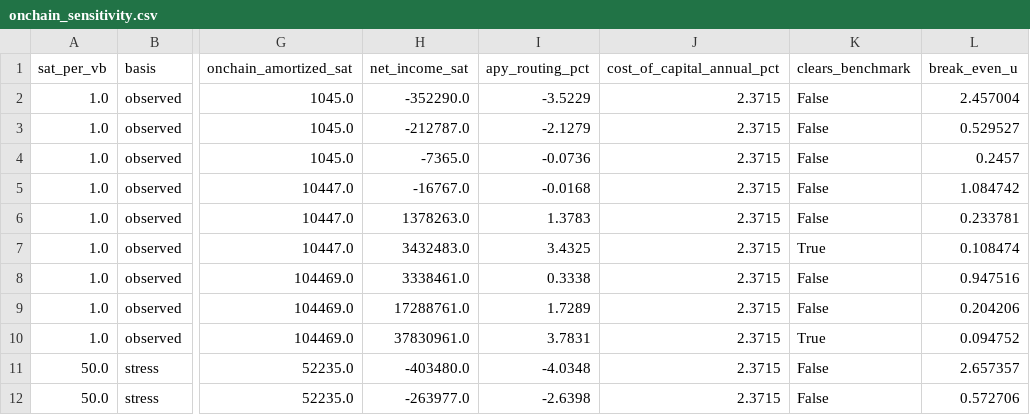
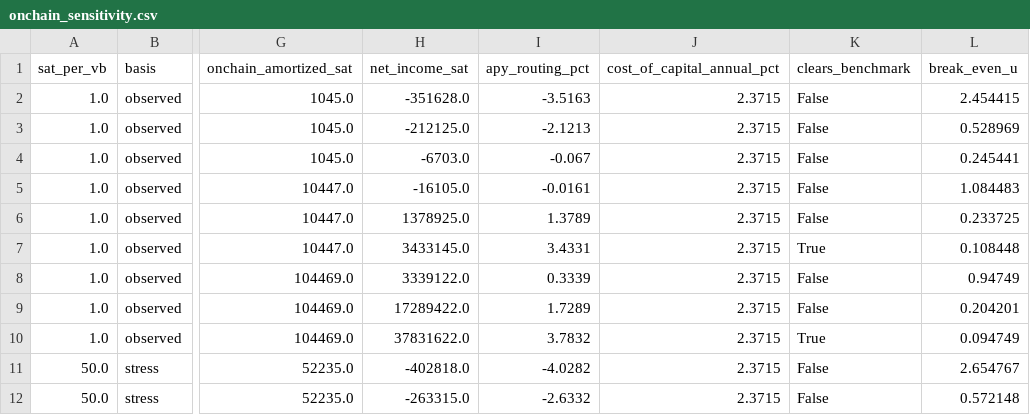
Before and after one commit to EduardMikhrin/lightning-routing-cost-of-capital, a CSV file: data/derived/onchain_sensitivity.csv, drawn as a sheet; only a part is shown, gaps mark what is left out; the diff covers the shown part only; the diff names each change by its address in the sheet, - before the commit and + after, or states it on an @@ line.

```diff
--- a/data/derived/onchain_sensitivity.csv
+++ b/data/derived/onchain_sensitivity.csv
-H2 (net_income_sat): -352290.0
+H2 (net_income_sat): -351628.0
-I2 (apy_routing_pct): -3.5229
+I2 (apy_routing_pct): -3.5163
-L2 (break_even_u): 2.457004
+L2 (break_even_u): 2.454415
-H3 (net_income_sat): -212787.0
+H3 (net_income_sat): -212125.0
-I3 (apy_routing_pct): -2.1279
+I3 (apy_routing_pct): -2.1213
-L3 (break_even_u): 0.529527
+L3 (break_even_u): 0.528969
-H4 (net_income_sat): -7365.0
+H4 (net_income_sat): -6703.0
-I4 (apy_routing_pct): -0.0736
+I4 (apy_routing_pct): -0.067
-L4 (break_even_u): 0.2457
+L4 (break_even_u): 0.245441
-H5 (net_income_sat): -16767.0
+H5 (net_income_sat): -16105.0
-I5 (apy_routing_pct): -0.0168
+I5 (apy_routing_pct): -0.0161
-L5 (break_even_u): 1.084742
+L5 (break_even_u): 1.084483
-H6 (net_income_sat): 1378263.0
+H6 (net_income_sat): 1378925.0
-I6 (apy_routing_pct): 1.3783
+I6 (apy_routing_pct): 1.3789
-L6 (break_even_u): 0.233781
+L6 (break_even_u): 0.233725
-H7 (net_income_sat): 3432483.0
+H7 (net_income_sat): 3433145.0
-I7 (apy_routing_pct): 3.4325
+I7 (apy_routing_pct): 3.4331
-L7 (break_even_u): 0.108474
+L7 (break_even_u): 0.108448
-H8 (net_income_sat): 3338461.0
+H8 (net_income_sat): 3339122.0
-I8 (apy_routing_pct): 0.3338
+I8 (apy_routing_pct): 0.3339
-L8 (break_even_u): 0.947516
+L8 (break_even_u): 0.94749
-H9 (net_income_sat): 17288761.0
+H9 (net_income_sat): 17289422.0
-L9 (break_even_u): 0.204206
+L9 (break_even_u): 0.204201
-H10 (net_income_sat): 37830961.0
+H10 (net_income_sat): 37831622.0
-I10 (apy_routing_pct): 3.7831
+I10 (apy_routing_pct): 3.7832
-L10 (break_even_u): 0.094752
+L10 (break_even_u): 0.094749
-H11 (net_income_sat): -403480.0
+H11 (net_income_sat): -402818.0
-I11 (apy_routing_pct): -4.0348
+I11 (apy_routing_pct): -4.0282
-L11 (break_even_u): 2.657357
+L11 (break_even_u): 2.654767
-H12 (net_income_sat): -263977.0
+H12 (net_income_sat): -263315.0
-I12 (apy_routing_pct): -2.6398
+I12 (apy_routing_pct): -2.6332
-L12 (break_even_u): 0.572706
+L12 (break_even_u): 0.572148
```
Also changed, not shown: 46 edited cells elsewhere in this file, data/derived/elasticity_sensitivity.csv, data/derived/lightning_history.csv, 44 other files.
